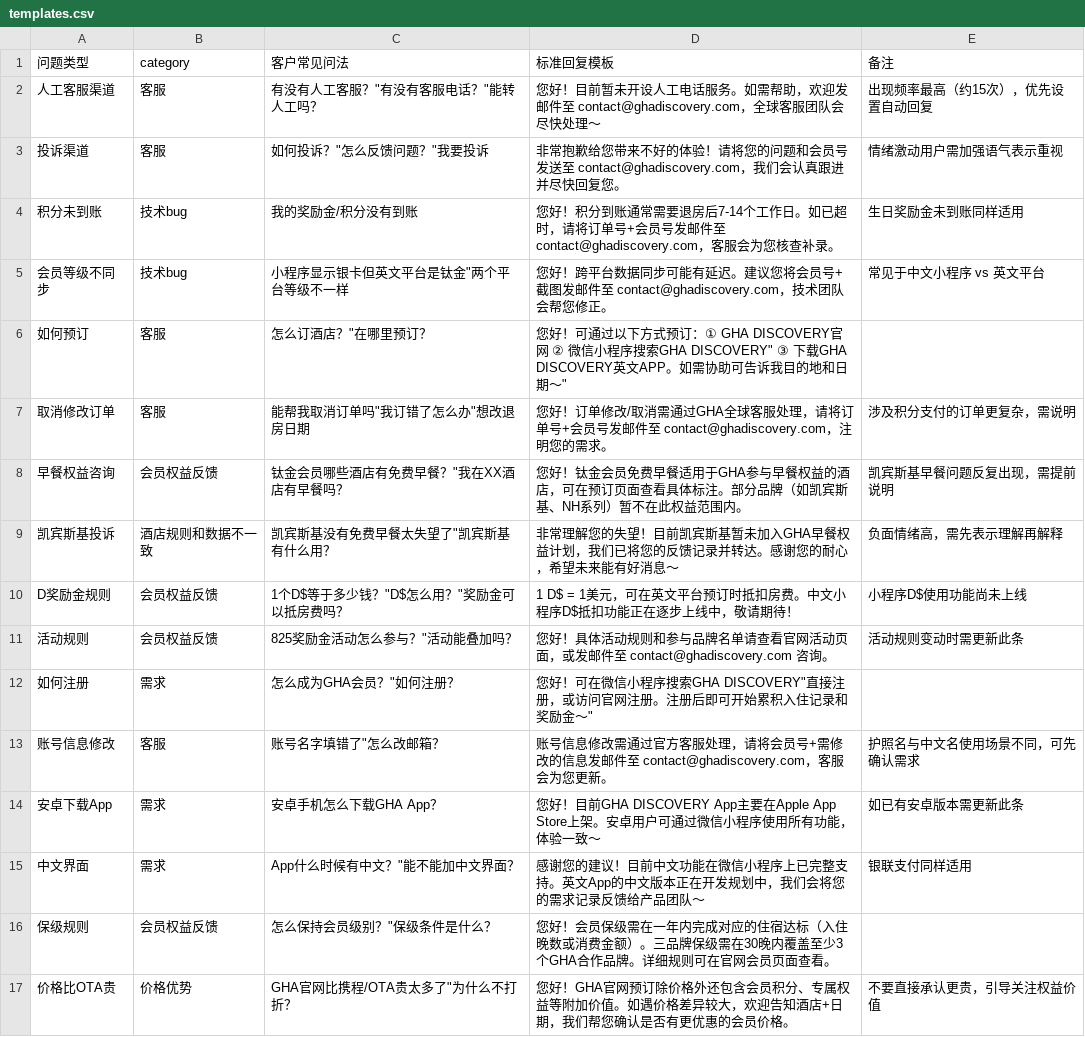
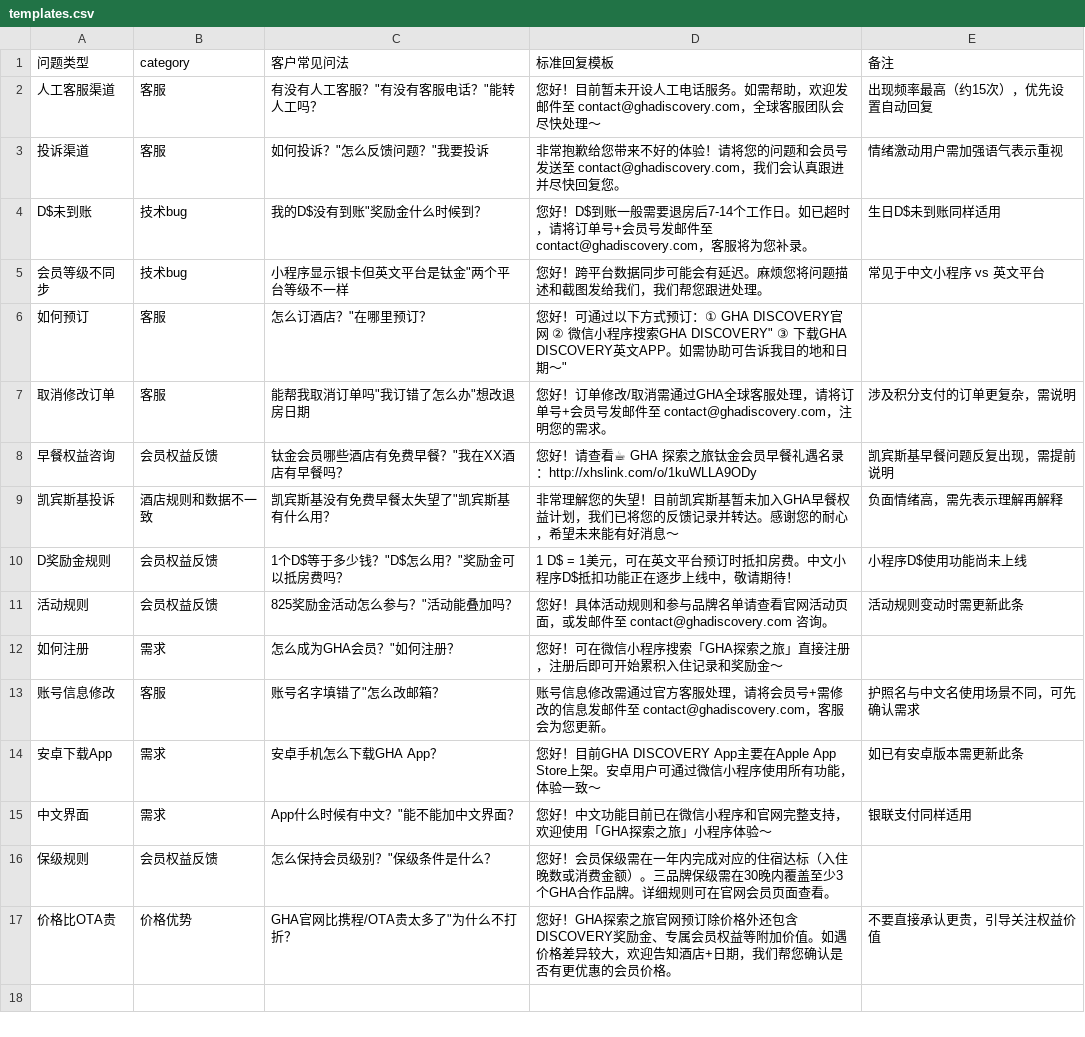
Before and after one commit to linlinfangting-wq/gha-cs-dashboard, a CSV file: templates.csv, drawn as a sheet; the diff names each change by its address in the sheet, - before the commit and + after, or states it on an @@ line.

```diff
--- a/templates.csv
+++ b/templates.csv
-A4 (问题类型): 积分未到账
+A4 (问题类型): D$未到账
-C4 (客户常见问法): 我的奖励金/积分没有到账
+C4 (客户常见问法): 我的D$没有到账"奖励金什么时候到？
-D4 (标准回复模板): 您好！积分到账通常需要退房后7-14个工作日。如已超时，请将订单号+会员号发邮件至 contact@ghadiscovery.com，客服会为您核查补录。
+D4 (标准回复模板): 您好！D$到账一般需要退房后7-14个工作日。如已超时，请将订单号+会员号发邮件至 contact@ghadiscovery.com，客服将为您补录。
-E4 (备注): 生日奖励金未到账同样适用
+E4 (备注): 生日D$未到账同样适用
-D5 (标准回复模板): …同步可能有延迟。建议您将会员号+截图发邮件至 contact@ghadiscovery.com，技术团队会帮您修正。
+D5 (标准回复模板): …同步可能会有延迟。麻烦您将问题描述和截图发给我们，我们帮您跟进处理。
-D8 (标准回复模板): 您好！钛金会员免费早餐适用于GHA参与早餐权益的酒店，可在预订页面查看具体标注。部分品牌（如凯宾斯基、NH系列）暂不在此权益范围内。
+D8 (标准回复模板): 您好！请查看☕ GHA 探索之旅钛金会员早餐礼遇名录：http://xhslink.com/o/1kuWLLA9ODy
-D12 (标准回复模板): …程序搜索GHA DISCOVERY"直接注册，或访问官网注册。注册后即可开始累积入住记录和奖励金～"
+D12 (标准回复模板): …程序搜索「GHA探索之旅」直接注册，注册后即可开始累积入住记录和奖励金～
-D15 (标准回复模板): 感谢您的建议！目前中文功能在微信小程序上已完整支持。英文App的中文版本正在开发规划中，我们会将您的需求记录反馈给产品团队～
+D15 (标准回复模板): 您好！中文功能目前已在微信小程序和官网完整支持，欢迎使用「GHA探索之旅」小程序体验～
-D17 (标准回复模板): 您好！GHA官网预订除价格外还包含会员积分、专属权益等附…
+D17 (标准回复模板): 您好！GHA探索之旅官网预订除价格外还包含DISCOVERY奖励金、专属会员权益等附…
```
